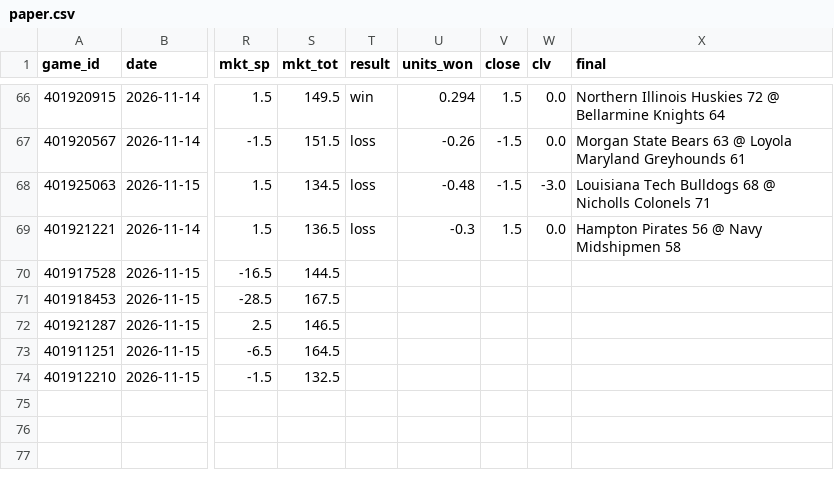
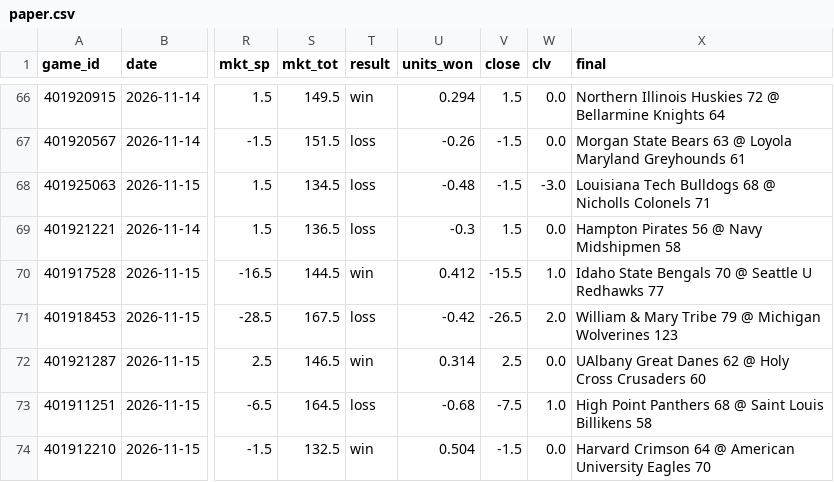
Before and after one commit to psturo77/cbb-data, a CSV file: paper.csv, drawn as a sheet; only a part is shown, gaps mark what is left out; the diff names each change by its address in the sheet, - before the commit and + after, or states it on an @@ line.

```diff
--- a/paper.csv
+++ b/paper.csv
-T70 (result): (empty)
+T70 (result): win
-U70 (units_won): (empty)
+U70 (units_won): 0.412
-V70 (close): (empty)
+V70 (close): -15.5
-W70 (clv): (empty)
+W70 (clv): 1.0
-X70 (final): (empty)
+X70 (final): Idaho State Bengals 70 @ Seattle U Redhawks 77
-T71 (result): (empty)
+T71 (result): loss
-U71 (units_won): (empty)
+U71 (units_won): -0.42
-V71 (close): (empty)
+V71 (close): -26.5
-W71 (clv): (empty)
+W71 (clv): 2.0
-X71 (final): (empty)
+X71 (final): William & Mary Tribe 79 @ Michigan Wolverines 123
-T72 (result): (empty)
+T72 (result): win
-U72 (units_won): (empty)
+U72 (units_won): 0.314
-V72 (close): (empty)
+V72 (close): 2.5
-W72 (clv): (empty)
+W72 (clv): 0.0
-X72 (final): (empty)
+X72 (final): UAlbany Great Danes 62 @ Holy Cross Crusaders 60
-T73 (result): (empty)
+T73 (result): loss
-U73 (units_won): (empty)
+U73 (units_won): -0.68
-V73 (close): (empty)
+V73 (close): -7.5
-W73 (clv): (empty)
+W73 (clv): 1.0
-X73 (final): (empty)
+X73 (final): High Point Panthers 68 @ Saint Louis Billikens 58
-T74 (result): (empty)
+T74 (result): win
-U74 (units_won): (empty)
+U74 (units_won): 0.504
-V74 (close): (empty)
+V74 (close): -1.5
-W74 (clv): (empty)
+W74 (clv): 0.0
-X74 (final): (empty)
+X74 (final): Harvard Crimson 64 @ American University Eagles 70
```
Also changed, not shown: lines.csv, 1 other file.
